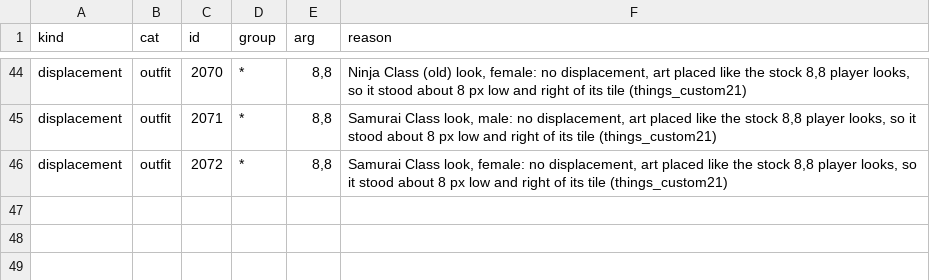
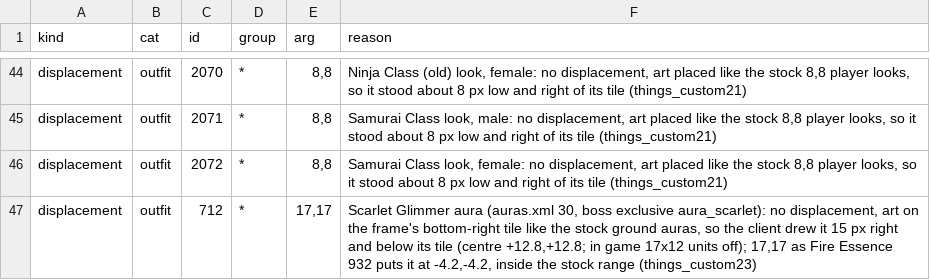
Before and after one commit to lucas1089/cinders-of-chaos, a CSV file: client/tools/sprites/pair_fixes/fixes.csv, drawn as a sheet; only a part is shown, gaps mark what is left out; the diff names each change by its address in the sheet, - before the commit and + after, or states it on an @@ line.

```diff
--- a/client/tools/sprites/pair_fixes/fixes.csv
+++ b/client/tools/sprites/pair_fixes/fixes.csv
+row 47: displacement | outfit | 712 | * | 17,17 | Scarlet Glimmer aura (auras.xml 30, boss exclusive aura_scarlet): no displacement, art on the frame's bottom-right tile like the stock ground auras, so the client drew it 15 px right and below its tile (centre +12.8,+12.8; in game 17x12 units off); 17,17 as Fire Essence 932 puts it at -4.2,-4.2, inside the stock range (things_custom23)
```
Also changed, not shown: 4 other files.
